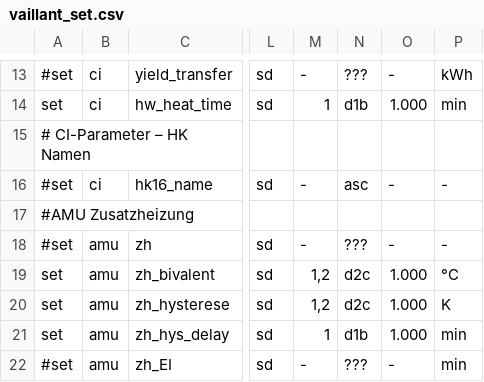
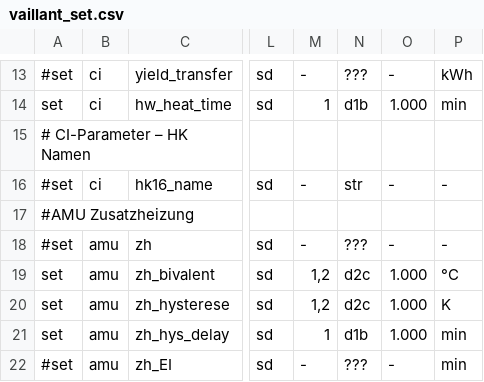
Before and after one commit to john30/ebusd, a CSV file: contrib/etc/ebusd/vaillant/old/vaillant_set.csv, drawn as a sheet; only a part is shown, gaps mark what is left out; the diff names each change by its address in the sheet, - before the commit and + after, or states it on an @@ line.

```diff
--- a/contrib/etc/ebusd/vaillant/old/vaillant_set.csv
+++ b/contrib/etc/ebusd/vaillant/old/vaillant_set.csv
-N16: asc
+N16: str
```
Also changed, not shown: contrib/etc/ebusd/vaillant/old/vaillant_get.csv, 3 other files.
